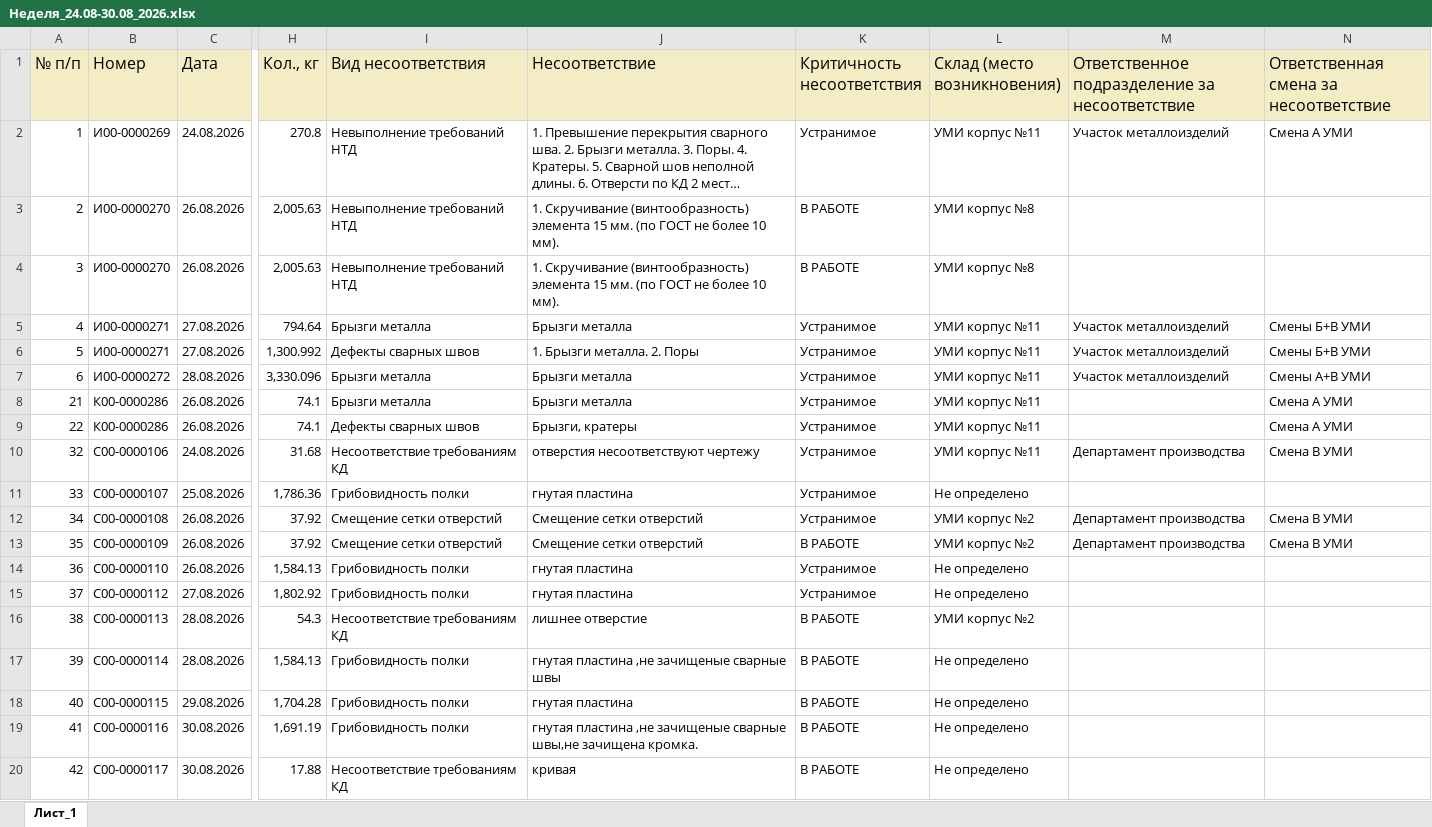
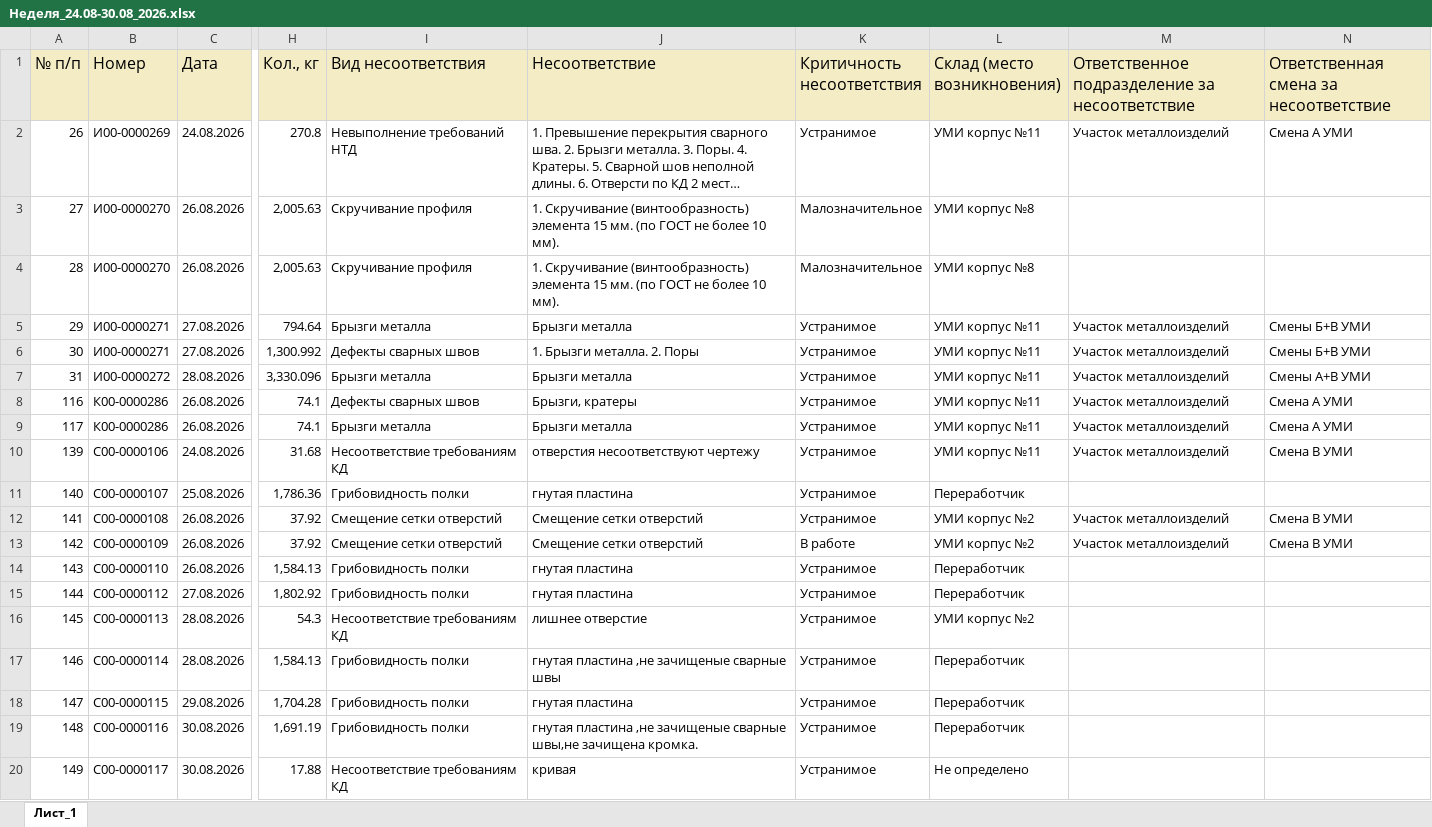
Before and after one commit to skulikovazvpm-tech/quality-dashboard, an Excel workbook: data/Неделя_24.08-30.08_2026.xlsx, sheet Лист_1, drawn as a sheet; only a part is shown, gaps mark what is left out; long unchanged cells end in …; values as stored, in another font and other column widths than the file's, no borders; the diff names each change by its address in the sheet, - before the commit and + after, or states it on an @@ line.

```diff
--- a/data/Неделя_24.08-30.08_2026.xlsx (sheet Лист_1)
+++ b/data/Неделя_24.08-30.08_2026.xlsx (sheet Лист_1)
-A2 (№ п/п): 1
+A2 (№ п/п): 26
-A3 (№ п/п): 2
+A3 (№ п/п): 27
-I3:I4 (Вид несоответствия): Невыполнение требований НТД
+I3:I4 (Вид несоответствия): Скручивание профиля
-K3:K4 (Критичность несоответствия): В РАБОТЕ
+K3:K4 (Критичность несоответствия): Малозначительное
-A4 (№ п/п): 3
+A4 (№ п/п): 28
-A5 (№ п/п): 4
+A5 (№ п/п): 29
-A6 (№ п/п): 5
+A6 (№ п/п): 30
-A7 (№ п/п): 6
+A7 (№ п/п): 31
-A8 (№ п/п): 21
+A8 (№ п/п): 116
-I8 (Вид несоответствия): Брызги металла
+I8 (Вид несоответствия): Дефекты сварных швов
-J8 (Несоответствие): Брызги металла
+J8 (Несоответствие): Брызги, кратеры
-M8:M9: (empty)
+M8:M9: Участок металлоизделий
-A9 (№ п/п): 22
+A9 (№ п/п): 117
-I9 (Вид несоответствия): Дефекты сварных швов
+I9 (Вид несоответствия): Брызги металла
-J9 (Несоответствие): Брызги, кратеры
+J9 (Несоответствие): Брызги металла
-A10 (№ п/п): 32
+A10 (№ п/п): 139
-M10: Департамент производства
+M10: Участок металлоизделий
-A11 (№ п/п): 33
+A11 (№ п/п): 140
-L11 (Склад (место возникновения)): Не определено
+L11 (Склад (место возникновения)): Переработчик
-A12 (№ п/п): 34
+A12 (№ п/п): 141
-M12:M13: Департамент производства
+M12:M13: Участок металлоизделий
-A13 (№ п/п): 35
+A13 (№ п/п): 142
-K13 (Критичность несоответствия): В РАБОТЕ
+K13 (Критичность несоответствия): В работе
-A14 (№ п/п): 36
+A14 (№ п/п): 143
-L14:L15 (Склад (место возникновения)): Не определено
+L14:L15 (Склад (место возникновения)): Переработчик
-A15 (№ п/п): 37
+A15 (№ п/п): 144
-A16 (№ п/п): 38
+A16 (№ п/п): 145
-K16:K20 (Критичность несоответствия): В РАБОТЕ
+K16:K20 (Критичность несоответствия): Устранимое
-A17 (№ п/п): 39
+A17 (№ п/п): 146
-L17:L19 (Склад (место возникновения)): Не определено
+L17:L19 (Склад (место возникновения)): Переработчик
-A18 (№ п/п): 40
+A18 (№ п/п): 147
-A19 (№ п/п): 41
+A19 (№ п/п): 148
-A20 (№ п/п): 42
+A20 (№ п/п): 149
```
Also changed, not shown: 2 other files.
